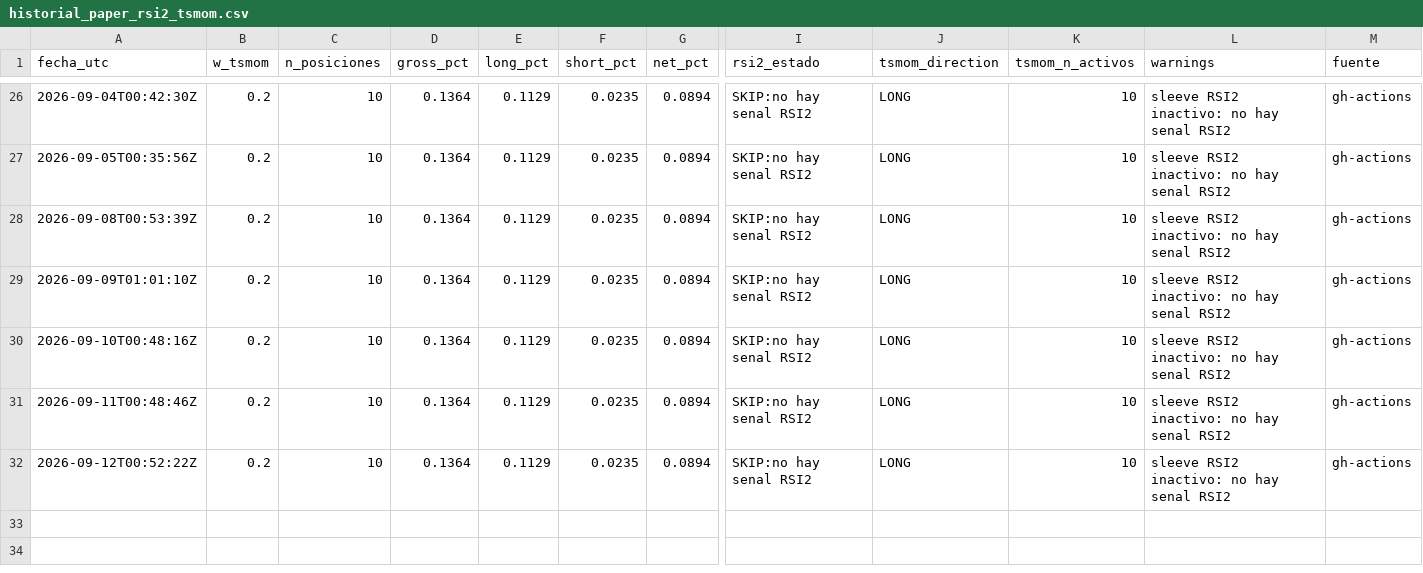
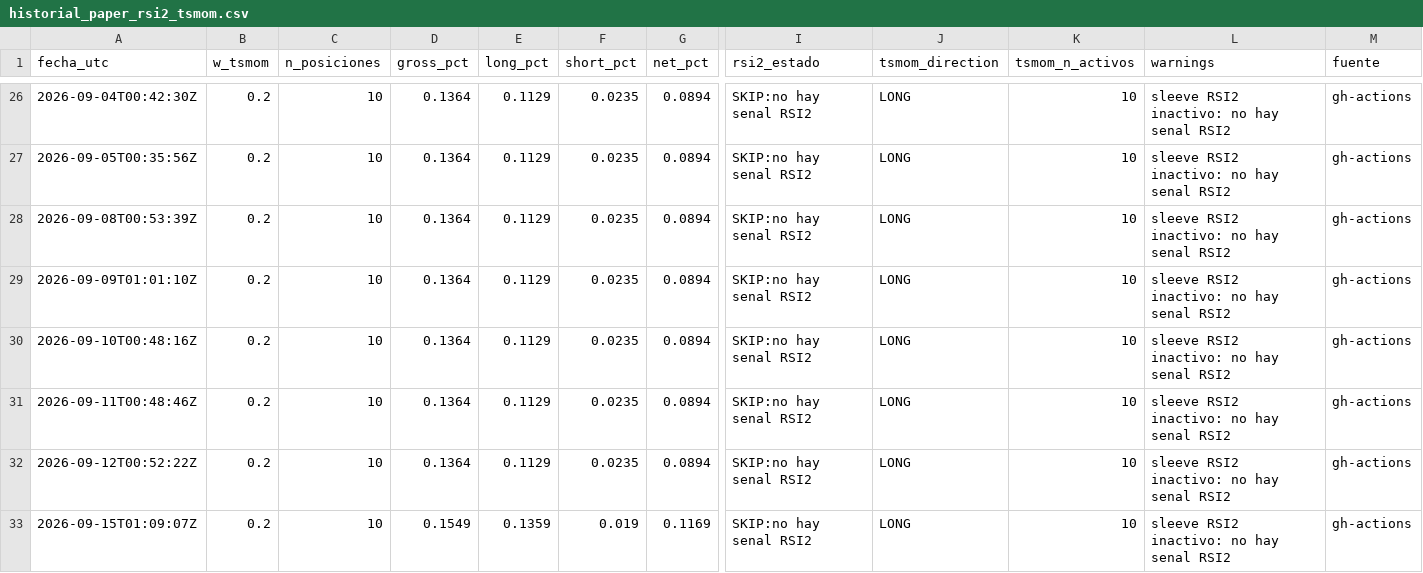
Before and after one commit to Sergr777/tradingview-mcp-jackson, a CSV file: data/trades/historial_paper_rsi2_tsmom.csv, drawn as a sheet; only a part is shown, gaps mark what is left out; rows hold the shown columns only; the diff names each change by its address in the sheet, - before the commit and + after, or states it on an @@ line.

```diff
--- a/data/trades/historial_paper_rsi2_tsmom.csv
+++ b/data/trades/historial_paper_rsi2_tsmom.csv
+row 33: 2026-09-15T01:09:07Z | 0.2 | 10 | 0.1549 | 0.1359 | 0.019 | 0.1169 | SKIP:no hay senal RSI2 | LONG | 10 | sleeve RSI2 inactivo: no hay senal RSI2 | gh-actions
```
Also changed, not shown: data/etf/GLD.csv, data/etf/IEI.csv, 12 other files.
